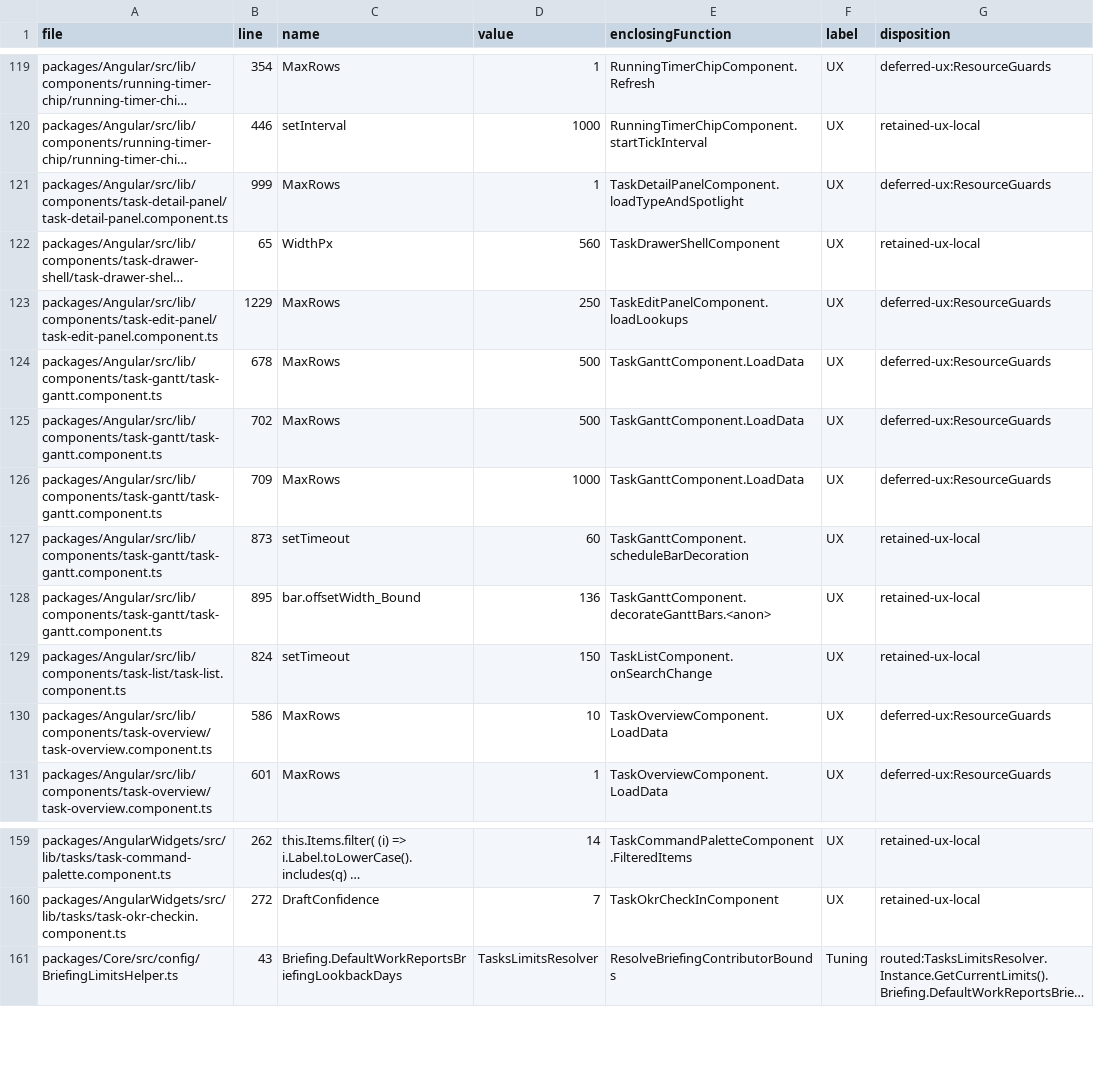
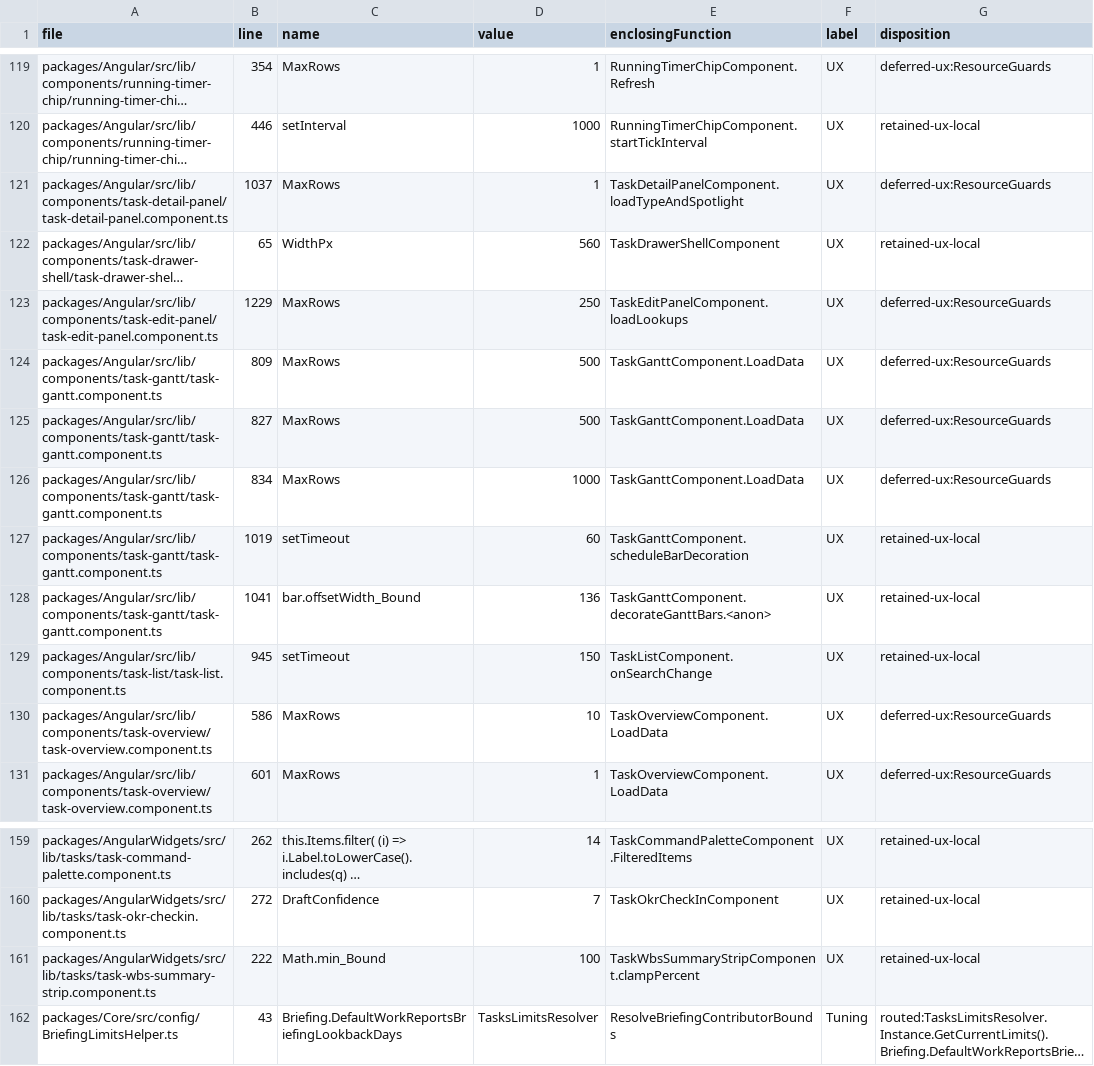
Before and after one commit to MemberJunction/bizapps-tasks, a CSV file: .mj/specs/limits-sweep-bizapps-tasks.csv, drawn as a sheet; only a part is shown, gaps mark what is left out; long unchanged cells end in …; the diff names each change by its address in the sheet, - before the commit and + after, or states it on an @@ line.

Commit message:
feat: add WBS tree widgets, controlled task modes, and 4-mode containment TaskPanel

```diff
--- a/.mj/specs/limits-sweep-bizapps-tasks.csv
+++ b/.mj/specs/limits-sweep-bizapps-tasks.csv
-B121 (line): 999
+B121 (line): 1037
-B124 (line): 678
+B124 (line): 809
-B125 (line): 702
+B125 (line): 827
-B126 (line): 709
+B126 (line): 834
-B127 (line): 873
+B127 (line): 1019
-B128 (line): 895
+B128 (line): 1041
-B129 (line): 824
+B129 (line): 945
+row 161: packages/AngularWidgets/src/lib/tasks/task-wbs-summary-strip.component.ts | 222 | Math.min_Bound | 100 | TaskWbsSummaryStripComponent.clampPercent | UX | retained-ux-local
```
Also changed, not shown: scripts/limits-sweep-classified.csv, 23 other files.
